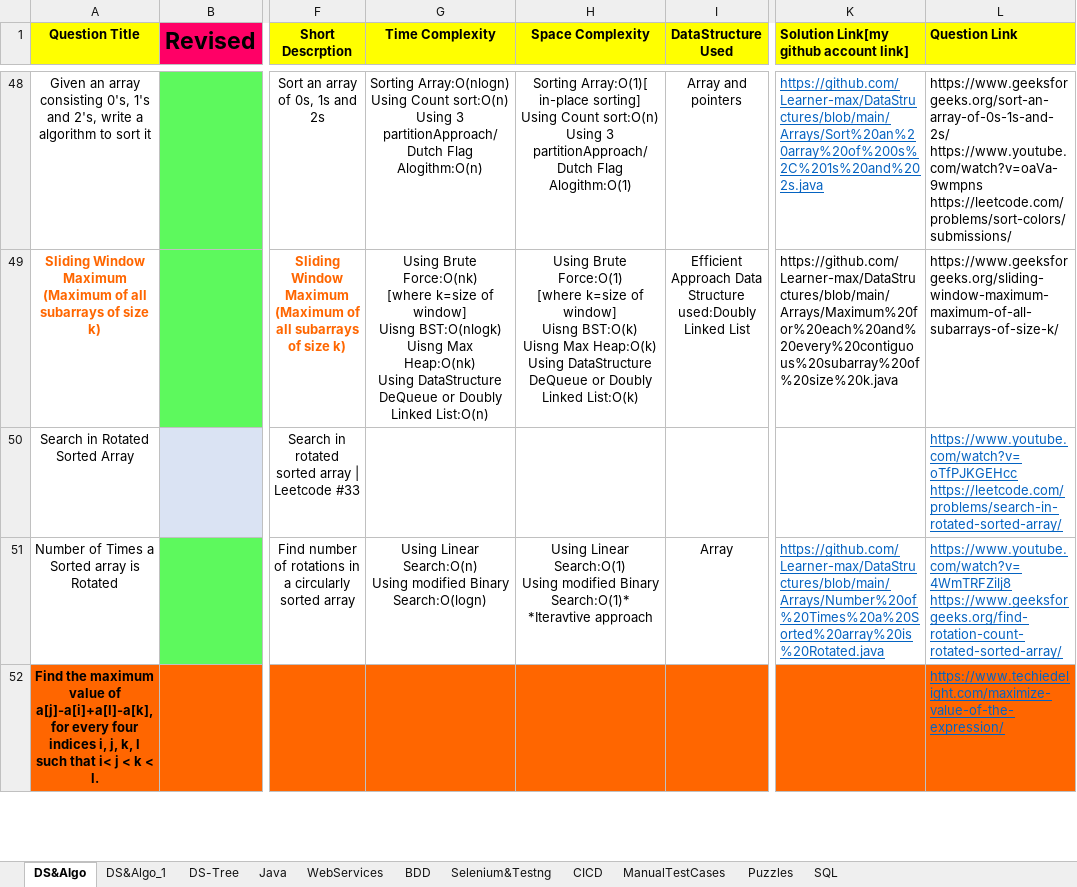
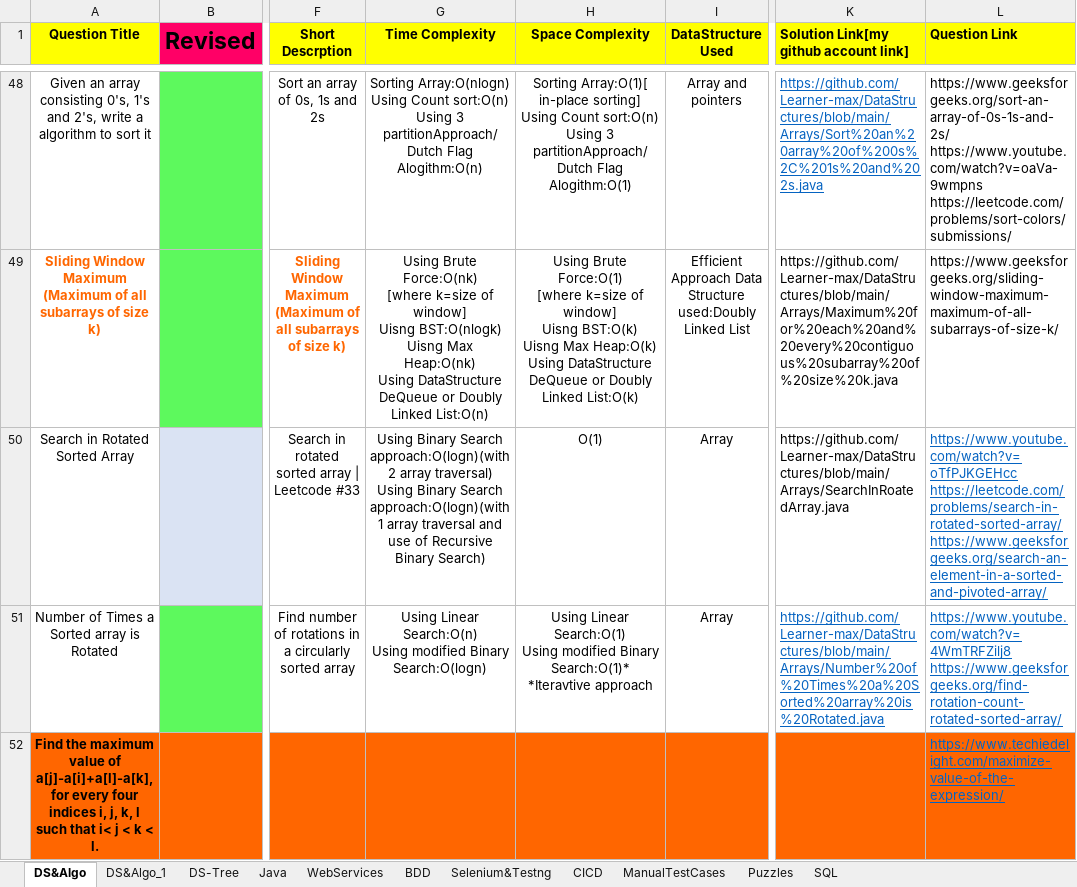
Before and after one commit to Learner-max/DataStructures, an Excel workbook: InterviewPrepration.xlsx, sheet DS&Algo, drawn as a sheet; only a part is shown, gaps mark what is left out; values as stored, in another font and other column widths than the file's, no borders; charts and pictures not drawn; ↵ is a line break in a cell; the diff covers the shown part only; the diff names each change by its address in the sheet, - before the commit and + after, or states it on an @@ line.

Commit message:
Add files via upload

```diff
--- a/InterviewPrepration.xlsx (sheet DS&Algo)
+++ b/InterviewPrepration.xlsx (sheet DS&Algo)
-G50 (Time Complexity): (empty)
+G50 (Time Complexity): Using Binary Search approach:O(logn)(with2 array traversal) ↵ Using Binary Search approach:O(logn)(with 1 array traversal and use of Recursive Binary Search)
-H50 (Space Complexity): (empty)
+H50 (Space Complexity): O(1)
-I50 (DataStructure Used): (empty)
+I50 (DataStructure Used): Array
-K50: (empty)
+K50: https://github.com/Learner-max/DataStructures/blob/main/Arrays/SearchInRoatedArray.java
-L50 (Question Link): https://www.youtube.com/watch?v=oTfPJKGEHcc ↵ https://leetcode.com/problems/search-in-rotated-sorted-array/
+L50 (Question Link): https://www.youtube.com/watch?v=oTfPJKGEHcc ↵ https://leetcode.com/problems/search-in-rotated-sorted-array/ ↵ https://www.geeksforgeeks.org/search-an-element-in-a-sorted-and-pivoted-array/
```
Also changed, not shown: 1 added row and 3 edited cells elsewhere in this sheet.
